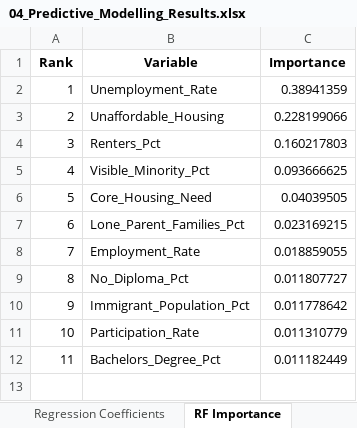
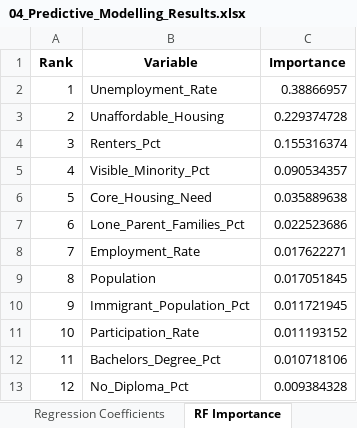
Before and after one commit to ksalyamova/CIND820-Capstone-Project, an Excel workbook: reports/04_Predictive_Modelling_Results.xlsx, sheet RF Importance, drawn as a sheet; values as stored, in another font and other column widths than the file's, no borders; removed rows and columns are numbered as before the commit, all else as after; the diff names each change by its address in the sheet, - before the commit and + after, or states it on an @@ line.

```diff
--- a/reports/04_Predictive_Modelling_Results.xlsx (sheet RF Importance)
+++ b/reports/04_Predictive_Modelling_Results.xlsx (sheet RF Importance)
-C2 (Importance): 0.38941359
+C2 (Importance): 0.38866957
-C3 (Importance): 0.228199066
+C3 (Importance): 0.229374728
-C4 (Importance): 0.160217803
+C4 (Importance): 0.155316374
-C5 (Importance): 0.093666625
+C5 (Importance): 0.090534357
-C6 (Importance): 0.04039505
+C6 (Importance): 0.035889638
-C7 (Importance): 0.023169215
+C7 (Importance): 0.022523686
-C8 (Importance): 0.018859055
+C8 (Importance): 0.017622271
-row 9: 8 | No_Diploma_Pct | 0.011807727
+row 9: 8 | Population | 0.017051845
-C10 (Importance): 0.011778642
+C10 (Importance): 0.011721945
-C11 (Importance): 0.011310779
+C11 (Importance): 0.011193152
-C12 (Importance): 0.011182449
+C12 (Importance): 0.010718106
+row 13: 12 | No_Diploma_Pct | 0.009384328
```
Also changed, not shown: sheet Predictions, sheet Regression Coefficients, sheet Model Comparison, sheet Random Forest, sheet Linear Regression, reports/02_Statistical_Analysis_Results.xlsx, 10 other files.
